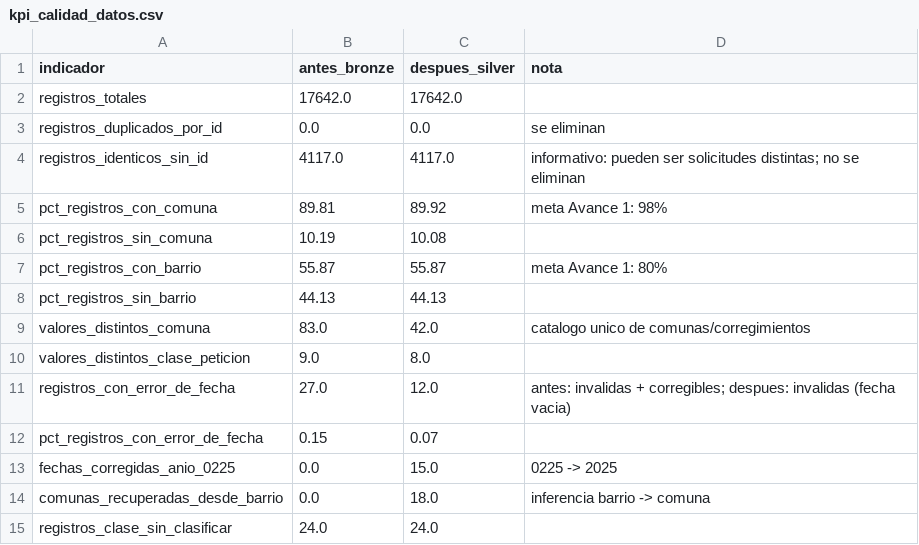
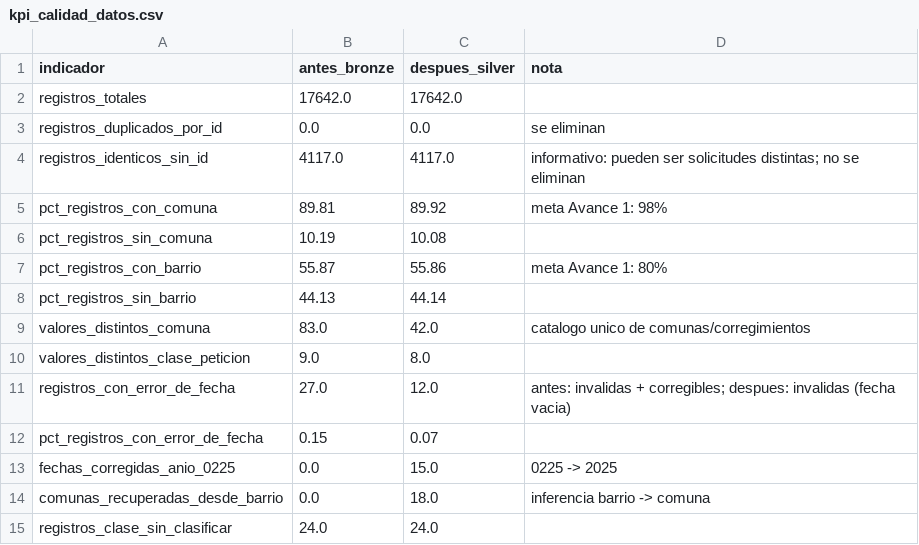
Before and after one commit to LPiragauta26/Proyecto-ETL-Huellitas-Urbanas, a CSV file: Medallon/data/gold/kpis/kpi_calidad_datos.csv, drawn as a sheet.

```diff
--- a/Medallon/data/gold/kpis/kpi_calidad_datos.csv
+++ b/Medallon/data/gold/kpis/kpi_calidad_datos.csv
@@ -6,4 +6,4 @@ pct_registros_con_comuna,89.81,89.92,meta Avance 1: 98%
 pct_registros_sin_comuna,10.19,10.08,
-pct_registros_con_barrio,55.87,55.87,meta Avance 1: 80%
-pct_registros_sin_barrio,44.13,44.13,
+pct_registros_con_barrio,55.87,55.86,meta Avance 1: 80%
+pct_registros_sin_barrio,44.13,44.14,
 valores_distintos_comuna,83.0,42.0,catalogo unico de comunas/corregimientos
```
Also changed, not shown: Medallon/data/gold/catalogo_adopciones.csv, Medallon/data/gold/solicitudes_adopcion.csv, 9 other files.
